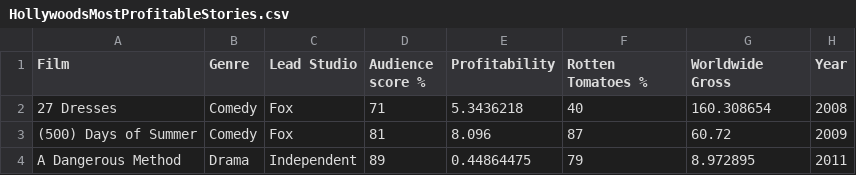
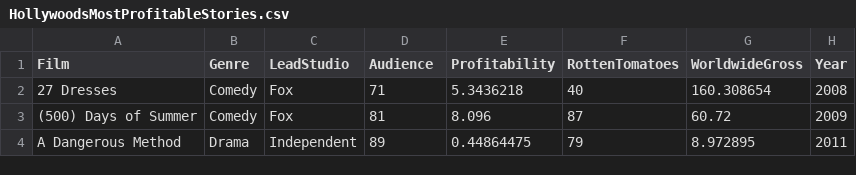
Before and after one commit to immysevern/HollywoodMovieProfits, a CSV file: HollywoodsMostProfitableStories.csv, drawn as a sheet; only a part is shown.

Commit message:
Fix CSV header and data formatting
Updated the CSV file format to correct header and data alignment.

```diff
--- a/HollywoodsMostProfitableStories.csv
+++ b/HollywoodsMostProfitableStories.csv
@@ -1,2 +1,2 @@
-Film,Genre,Lead Studio,Audience  score %,Profitability,Rotten Tomatoes %,Worldwide Gross,Year
+Film,Genre,LeadStudio,Audience,Profitability,RottenTomatoes,WorldwideGross,Year
 27 Dresses,Comedy,Fox,71,5.3436218,40,160.308654,2008
```
